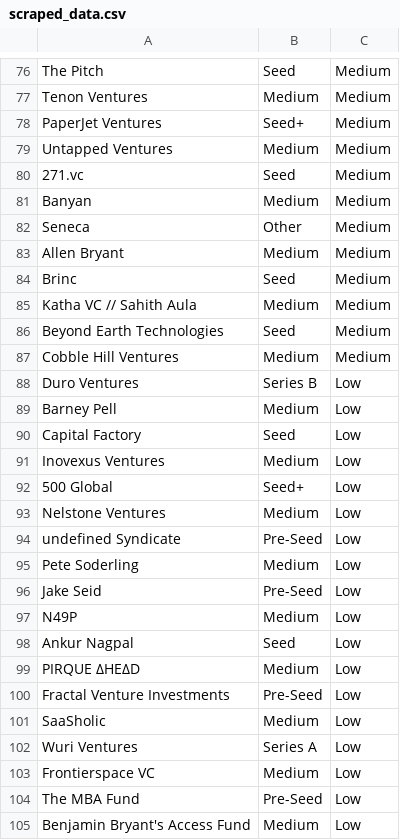
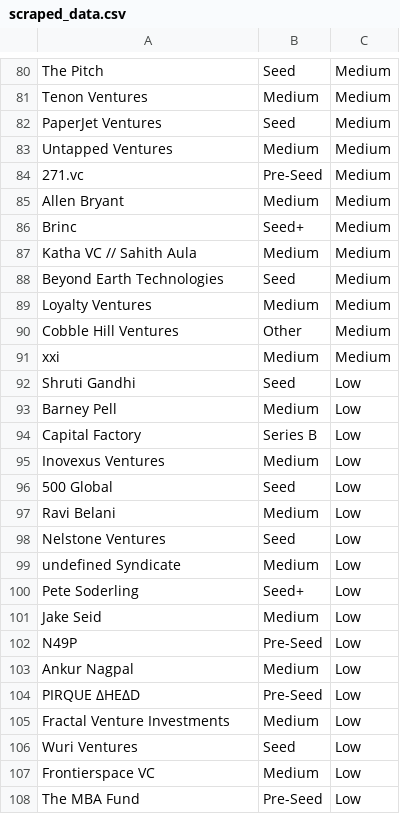
Before and after one commit to ifatmagamha/Predicting-Profitable-Startups, a CSV file: scrapping/scraped_data.csv, drawn as a sheet; only a part is shown, gaps mark what is left out; the diff covers the shown part only.

```diff
--- a/scrapping/scraped_data.csv
+++ b/scrapping/scraped_data.csv
@@ -77,29 +81,28 @@ The Pitch,Seed,Medium
 Tenon Ventures,Medium,Medium
-PaperJet Ventures,Seed+,Medium
+PaperJet Ventures,Seed,Medium
 Untapped Ventures,Medium,Medium
-271.vc,Seed,Medium
-Banyan,Medium,Medium
-Seneca,Other,Medium
+271.vc,Pre-Seed,Medium
 Allen Bryant,Medium,Medium
-Brinc,Seed,Medium
+Brinc,Seed+,Medium
 Katha VC // Sahith Aula,Medium,Medium
 Beyond Earth Technologies,Seed,Medium
-Cobble Hill Ventures,Medium,Medium
-Duro Ventures,Series B,Low
+Loyalty Ventures,Medium,Medium
+Cobble Hill Ventures,Other,Medium
+xxi,Medium,Medium
+Shruti Gandhi,Seed,Low
 Barney Pell,Medium,Low
-Capital Factory,Seed,Low
+Capital Factory,Series B,Low
 Inovexus Ventures,Medium,Low
-500 Global,Seed+,Low
-Nelstone Ventures,Medium,Low
-undefined Syndicate,Pre-Seed,Low
-Pete Soderling,Medium,Low
-Jake Seid,Pre-Seed,Low
-N49P,Medium,Low
-Ankur Nagpal,Seed,Low
-PIRQUE ΔHEΔD,Medium,Low
-Fractal Venture Investments,Pre-Seed,Low
-SaaSholic,Medium,Low
-Wuri Ventures,Series A,Low
+500 Global,Seed,Low
+Ravi Belani,Medium,Low
+Nelstone Ventures,Seed,Low
+undefined Syndicate,Medium,Low
+Pete Soderling,Seed+,Low
+Jake Seid,Medium,Low
+N49P,Pre-Seed,Low
+Ankur Nagpal,Medium,Low
+PIRQUE ΔHEΔD,Pre-Seed,Low
+Fractal Venture Investments,Medium,Low
+Wuri Ventures,Seed,Low
 Frontierspace VC,Medium,Low
 The MBA Fund,Pre-Seed,Low
-Benjamin Bryant's Access Fund,Medium,Low
```
Also changed, not shown: 10 added rows, 8 removed rows and 55 edited cells elsewhere in this file, data_pre-processing/cleaned_data.csv, data_pre-processing/complete_data.csv, 44 other files.
